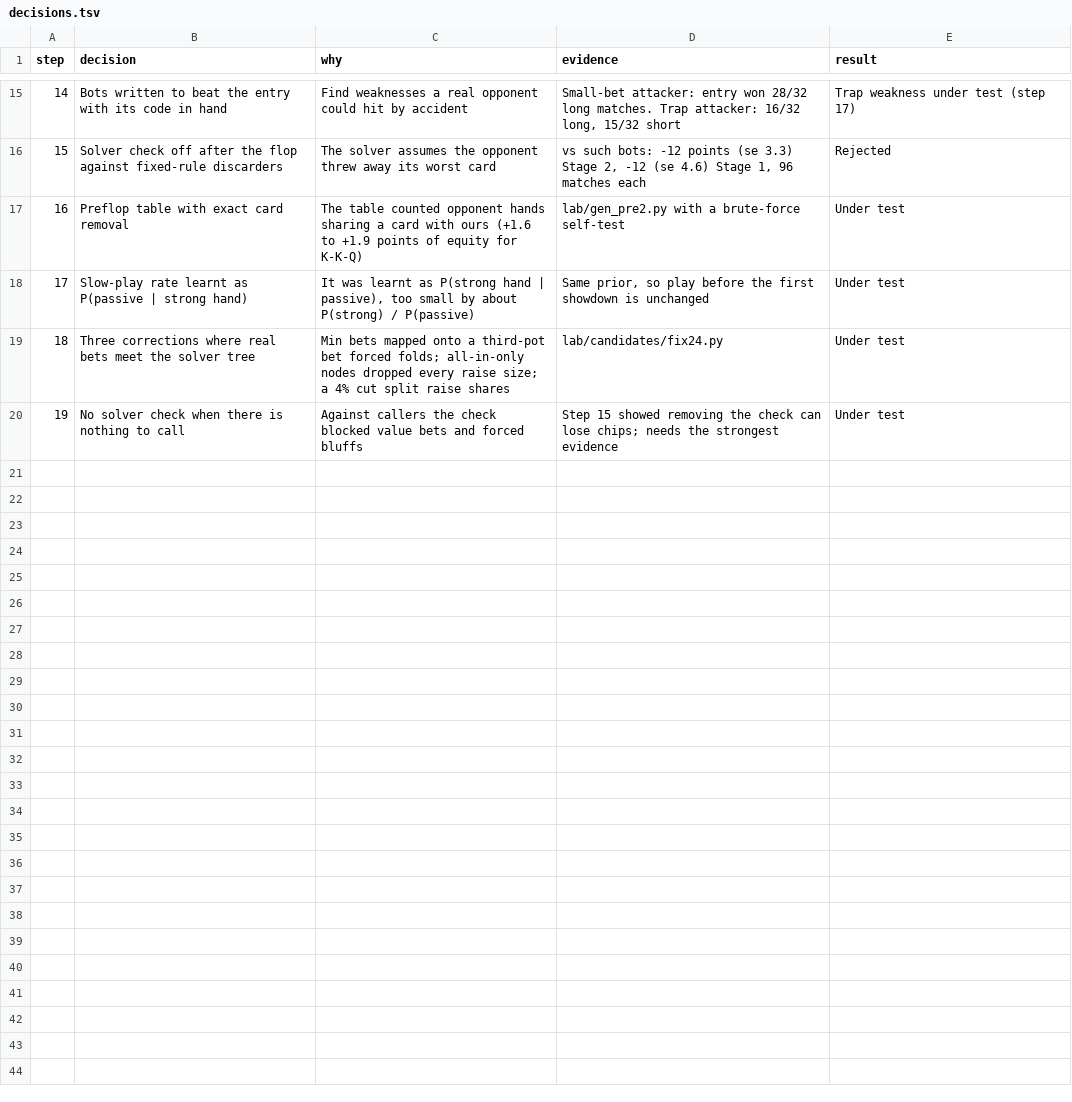
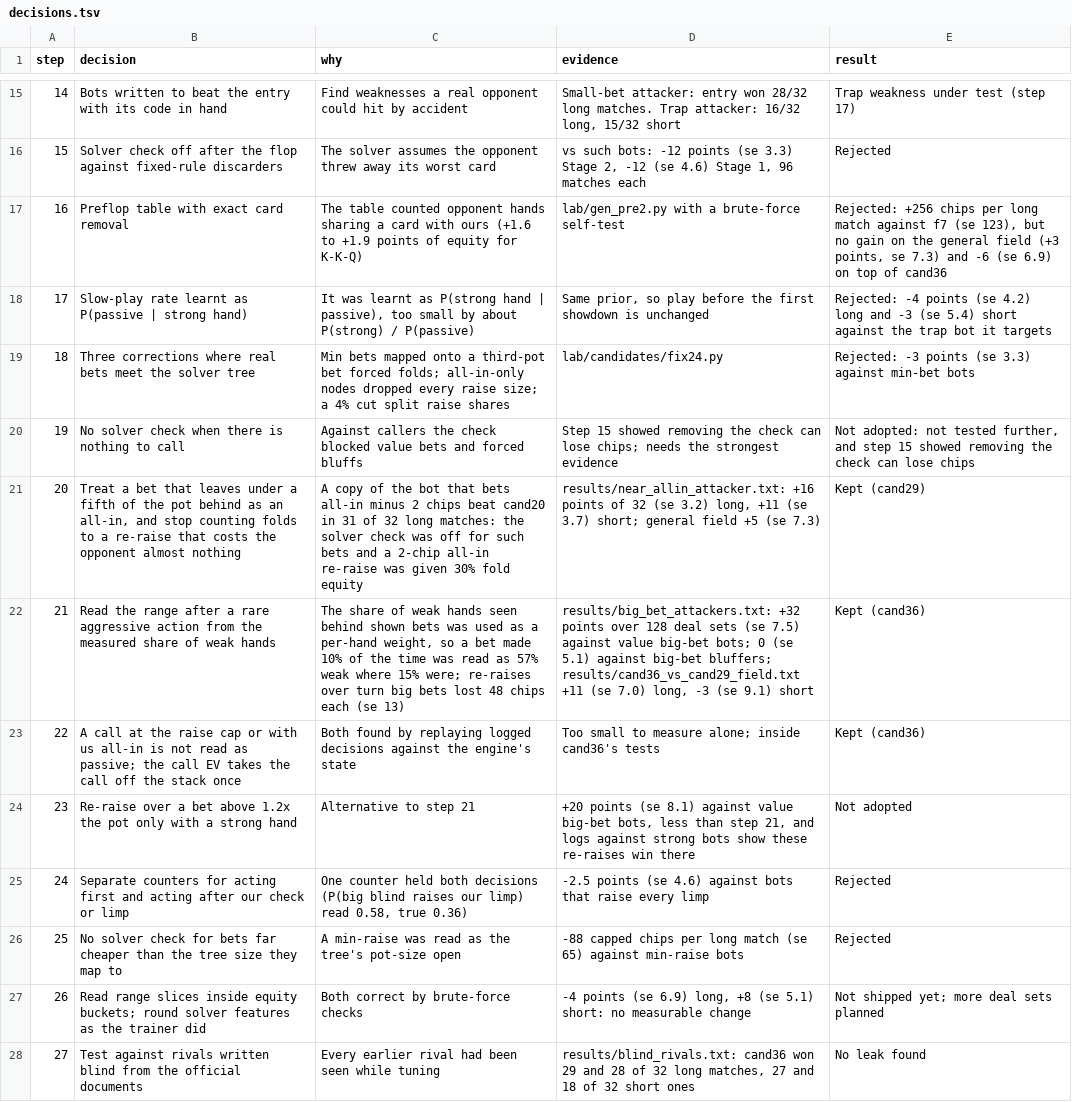
Before and after one commit to Paradox-73/PokerBots, a TSV file: decisions.tsv, drawn as a sheet; only a part is shown, gaps mark what is left out.

Commit message:
Entry cand36: fixes for near-all-in and big bets, new tests
- Bets that leave under a fifth of the pot behind count as all-in, and a
  re-raise that costs the opponent almost nothing no longer earns fold equity
  (cand29). A copy of the bot betting all-in minus 2 chips had beaten the
  previous entry in 31 of 32 long matches.
- The range after a rare big bet is read from the measured share of weak
  hands (cand36): +32 points over 128 deal sets against value big-bet bots,
  +11 (se 7.0) against the general field.
- Forced calls are no longer read as passive; the call EV takes the call
  off the stack once.
- Rejected after testing: exact-card-removal preflop table, slow-play
  estimator, solver-tree mapping fixes, split level-0 counters, price gate.
- New test opponents, blind rivals, big-bet audit and paired summary tools;
  release checks for cand36.

```diff
--- a/decisions.tsv
+++ b/decisions.tsv
@@ -16,5 +16,13 @@ step	decision	why	evidence	result
 15	Solver check off after the flop against fixed-rule discarders	The solver assumes the opponent threw away its worst card	vs such bots: -12 points (se 3.3) Stage 2, -12 (se 4.6) Stage 1, 96 matches each	Rejected
-16	Preflop table with exact card removal	The table counted opponent hands sharing a card with ours (+1.6 to +1.9 points of equity for K-K-Q)	lab/gen_pre2.py with a brute-force self-test	Under test
-17	Slow-play rate learnt as P(passive | strong hand)	It was learnt as P(strong hand | passive), too small by about P(strong) / P(passive)	Same prior, so play before the first showdown is unchanged	Under test
-18	Three corrections where real bets meet the solver tree	Min bets mapped onto a third-pot bet forced folds; all-in-only nodes dropped every raise size; a 4% cut split raise shares	lab/candidates/fix24.py	Under test
-19	No solver check when there is nothing to call	Against callers the check blocked value bets and forced bluffs	Step 15 showed removing the check can lose chips; needs the strongest evidence	Under test
+16	Preflop table with exact card removal	The table counted opponent hands sharing a card with ours (+1.6 to +1.9 points of equity for K-K-Q)	lab/gen_pre2.py with a brute-force self-test	Rejected: +256 chips per long match against f7 (se 123), but no gain on the general field (+3 points, se 7.3) and -6 (se 6.9) on top of cand36
+17	Slow-play rate learnt as P(passive | strong hand)	It was learnt as P(strong hand | passive), too small by about P(strong) / P(passive)	Same prior, so play before the first showdown is unchanged	Rejected: -4 points (se 4.2) long and -3 (se 5.4) short against the trap bot it targets
+18	Three corrections where real bets meet the solver tree	Min bets mapped onto a third-pot bet forced folds; all-in-only nodes dropped every raise size; a 4% cut split raise shares	lab/candidates/fix24.py	Rejected: -3 points (se 3.3) against min-bet bots
+19	No solver check when there is nothing to call	Against callers the check blocked value bets and forced bluffs	Step 15 showed removing the check can lose chips; needs the strongest evidence	Not adopted: not tested further, and step 15 showed removing the check can lose chips
+20	Treat a bet that leaves under a fifth of the pot behind as an all-in, and stop counting folds to a re-raise that costs the opponent almost nothing	A copy of the bot that bets all-in minus 2 chips beat cand20 in 31 of 32 long matches: the solver check was off for such bets and a 2-chip all-in re-raise was given 30% fold equity	results/near_allin_attacker.txt: +16 points of 32 (se 3.2) long, +11 (se 3.7) short; general field +5 (se 7.3)	Kept (cand29)
+21	Read the range after a rare aggressive action from the measured share of weak hands	The share of weak hands seen behind shown bets was used as a per-hand weight, so a bet made 10% of the time was read as 57% weak where 15% were; re-raises over turn big bets lost 48 chips each (se 13)	results/big_bet_attackers.txt: +32 points over 128 deal sets (se 7.5) against value big-bet bots; 0 (se 5.1) against big-bet bluffers; results/cand36_vs_cand29_field.txt +11 (se 7.0) long, -3 (se 9.1) short	Kept (cand36)
+22	A call at the raise cap or with us all-in is not read as passive; the call EV takes the call off the stack once	Both found by replaying logged decisions against the engine's state	Too small to measure alone; inside cand36's tests	Kept (cand36)
+23	Re-raise over a bet above 1.2x the pot only with a strong hand	Alternative to step 21	+20 points (se 8.1) against value big-bet bots, less than step 21, and logs against strong bots show these re-raises win there	Not adopted
+24	Separate counters for acting first and acting after our check or limp	One counter held both decisions (P(big blind raises our limp) read 0.58, true 0.36)	-2.5 points (se 4.6) against bots that raise every limp	Rejected
+25	No solver check for bets far cheaper than the tree size they map to	A min-raise was read as the tree's pot-size open	-88 capped chips per long match (se 65) against min-raise bots	Rejected
+26	Read range slices inside equity buckets; round solver features as the trainer did	Both correct by brute-force checks	-4 points (se 6.9) long, +8 (se 5.1) short: no measurable change	Not shipped yet; more deal sets planned
+27	Test against rivals written blind from the official documents	Every earlier rival had been seen while tuning	results/blind_rivals.txt: cand36 won 29 and 28 of 32 long matches, 27 and 18 of 32 short ones	No leak found
```
Also changed, not shown: 25 other files.
